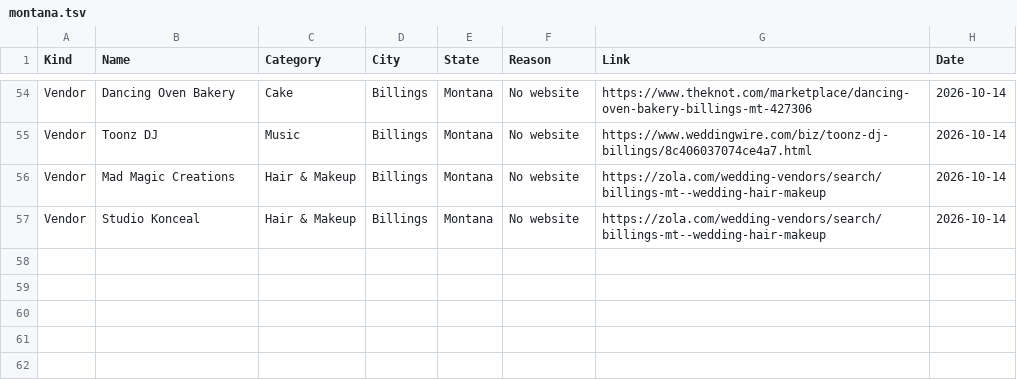
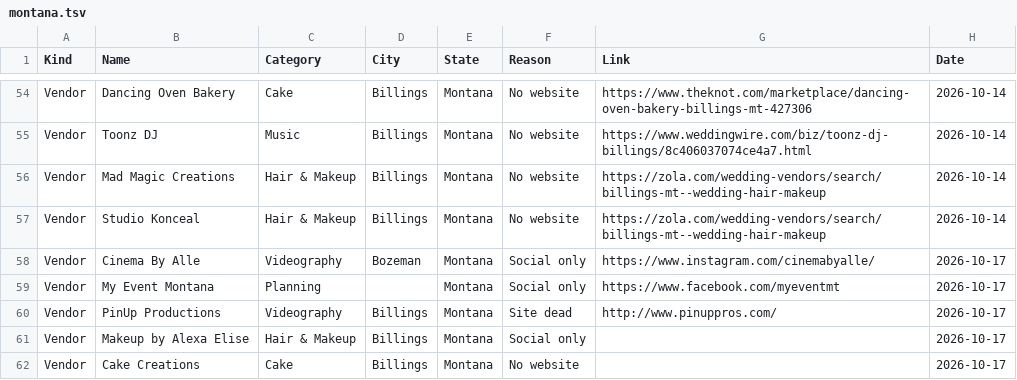
Before and after one commit to dukemackle/Wedding-Build, a TSV file: src/lib/batches/skipped/montana.tsv, drawn as a sheet; only a part is shown, gaps mark what is left out.

```diff
--- a/src/lib/batches/skipped/montana.tsv
+++ b/src/lib/batches/skipped/montana.tsv
@@ -57 +57,6 @@ Vendor	Mad Magic Creations	Hair & Makeup	Billings	Montana	No website	https://zol
 Vendor	Studio Konceal	Hair & Makeup	Billings	Montana	No website	https://zola.com/wedding-vendors/search/billings-mt--wedding-hair-makeup	2026-10-14
+Vendor	Cinema By Alle	Videography	Bozeman	Montana	Social only	https://www.instagram.com/cinemabyalle/	2026-10-17
+Vendor	My Event Montana	Planning		Montana	Social only	https://www.facebook.com/myeventmt	2026-10-17
+Vendor	PinUp Productions	Videography	Billings	Montana	Site dead	http://www.pinuppros.com/	2026-10-17
+Vendor	Makeup by Alexa Elise	Hair & Makeup	Billings	Montana	Social only		2026-10-17
+Vendor	Cake Creations	Cake	Billings	Montana	No website		2026-10-17
```
Also changed, not shown: src/lib/batches/skipped/idaho.tsv, src/lib/batches/skipped/oregon.tsv, 4 other files.
